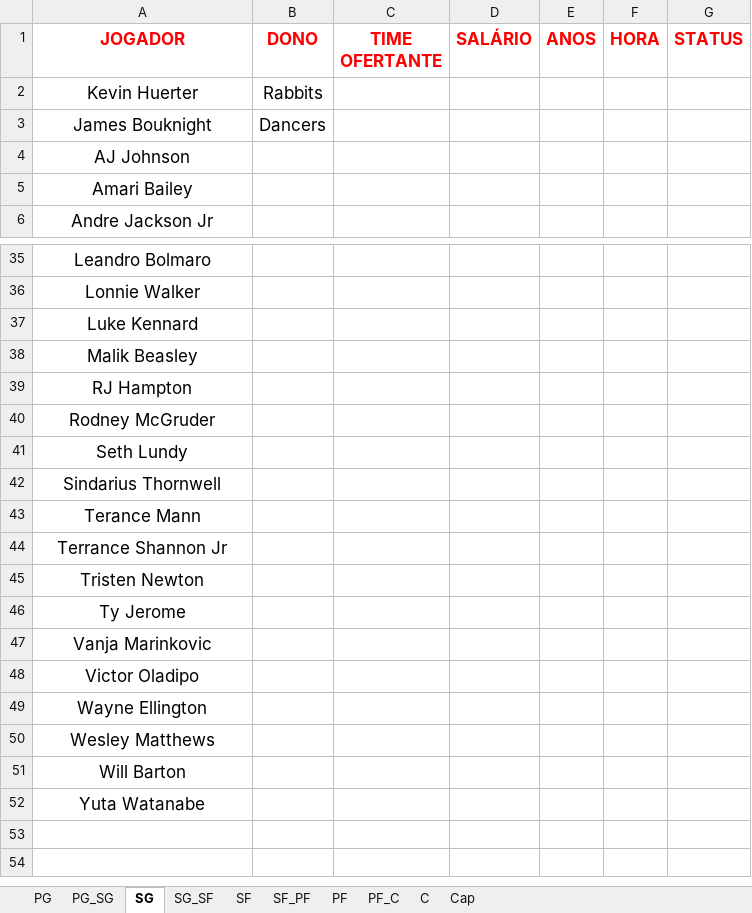
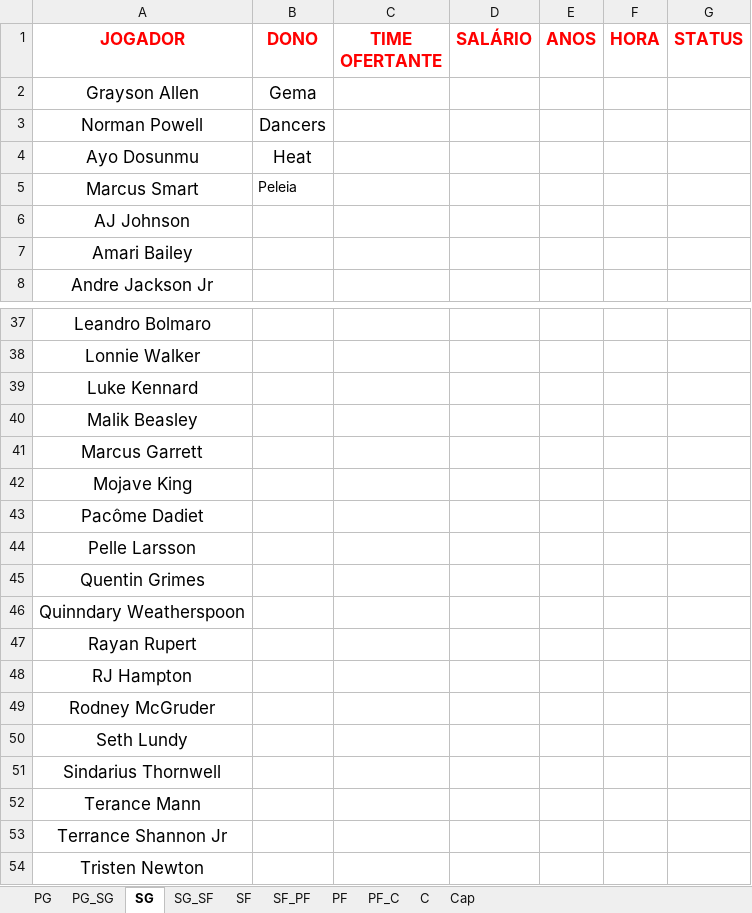
Before and after one commit to filipebrito23/Leilao, an Excel workbook: Lista.xlsx, sheet SG, drawn as a sheet; only a part is shown, gaps mark what is left out; the shorter side is filled out with more unchanged rows; values as stored, in another font and other column widths than the file's, no borders; removed rows and columns are numbered as before the commit, all else as after; the diff names each change by its address in the sheet, - before the commit and + after, or states it on an @@ line.

```diff
--- a/Lista.xlsx (sheet SG)
+++ b/Lista.xlsx (sheet SG)
-row 2: Kevin Huerter | Rabbits
+row 2: Grayson Allen | Gema
-A3 (JOGADOR): James Bouknight
+A3 (JOGADOR): Norman Powell
+row 4: Ayo Dosunmu | Heat
+row 5: Marcus Smart | Peleia
+row 41: Marcus Garrett
+row 42: Mojave King
+row 43: Pacôme Dadiet
+row 44: Pelle Larsson
+row 45: Quentin Grimes
+row 46: Quinndary Weatherspoon
+row 47: Rayan Rupert
```
Also changed, not shown: sheet C, sheet SG_SF, sheet SF_PF, sheet PG_SG, sheet Cap, sheet PF_C, 3 more sheets.
